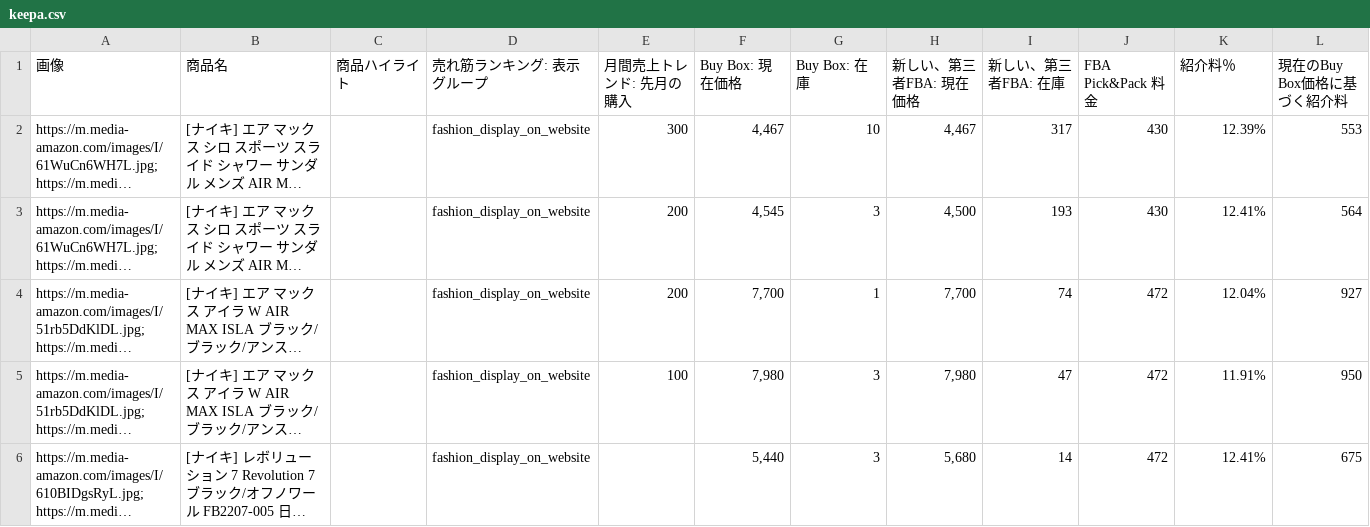
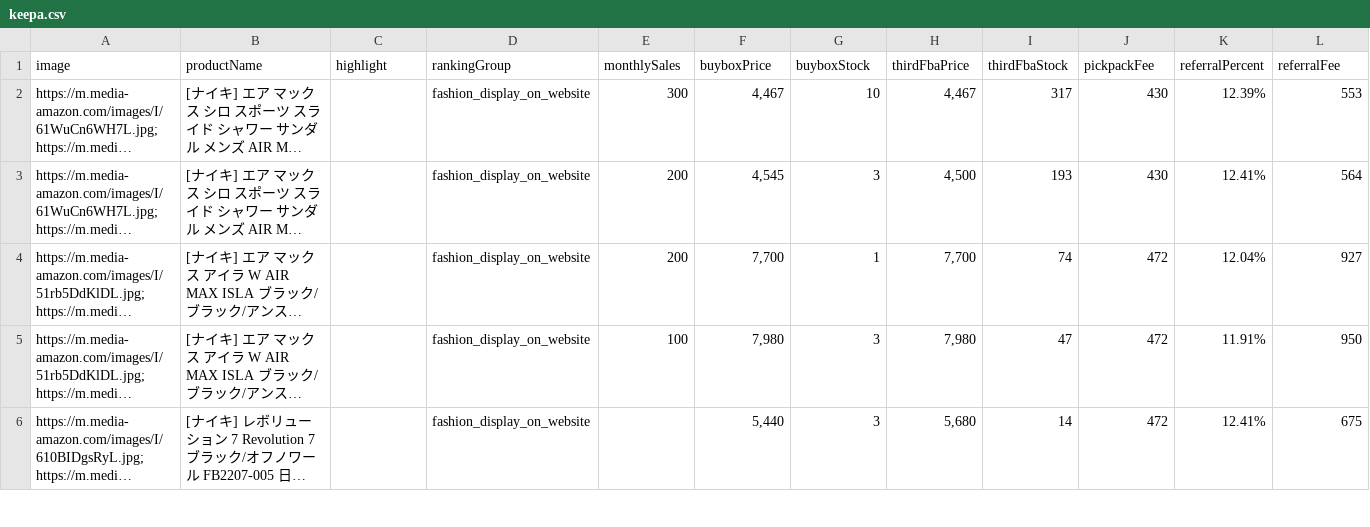
Before and after one commit to autolaviesuzuki-hub/rakuten-keepa-tool, a CSV file: data/keepa.csv, drawn as a sheet; only a part is shown; long unchanged cells end in …; removed rows and columns are numbered as before the commit, all else as after; rows hold the shown columns only; the diff names each change by its address in the sheet, - before the commit and + after, or states it on an @@ line.

Commit message:
Update keepa.csv

```diff
--- a/data/keepa.csv
+++ b/data/keepa.csv
-row 1: 画像 | 商品名 | 商品ハイライト | 売れ筋ランキング: 表示グループ | 月間売上トレンド: 先月の購入 | Buy Box: 現在価格 | Buy Box: 在庫 | 新しい、第三者FBA: 現在価格 | 新しい、第三者FBA: 在庫 | FBA Pick&Pack 料金 | 紹介料％ | 現在のBuy Box価格に基づく紹介料
+row 1: image | productName | highlight | rankingGroup | monthlySales | buyboxPrice | buyboxStock | thirdFbaPrice | thirdFbaStock | pickpackFee | referralPercent | referralFee
```
